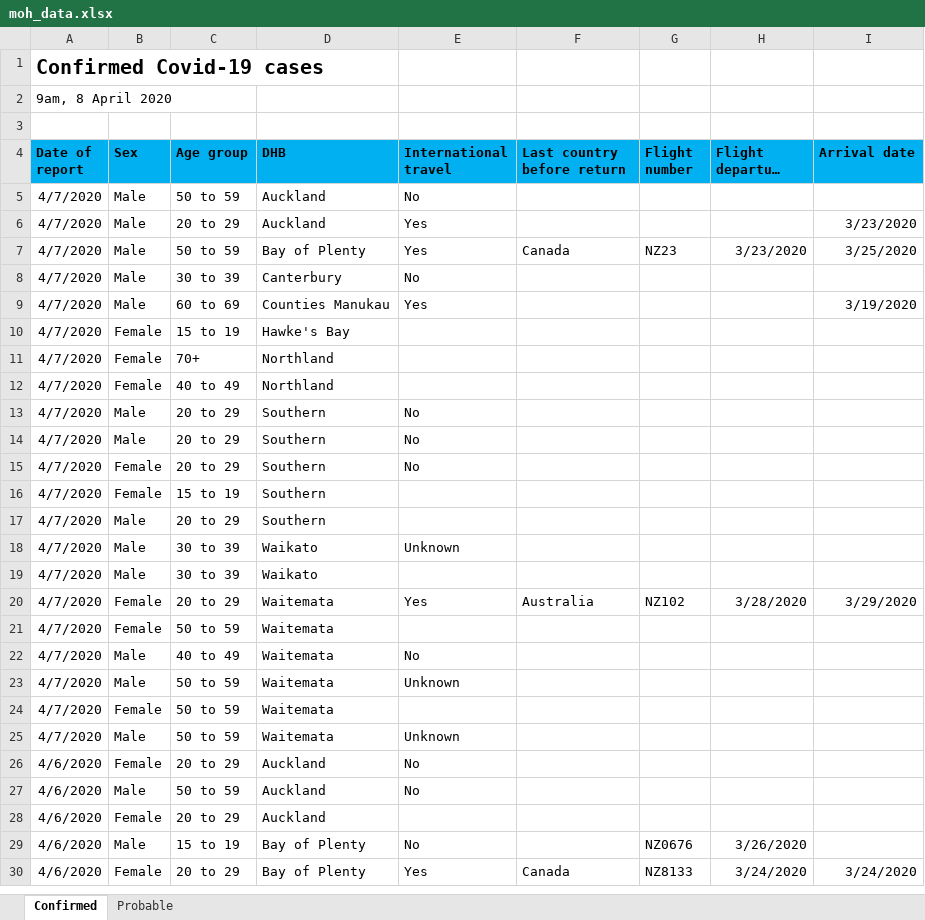
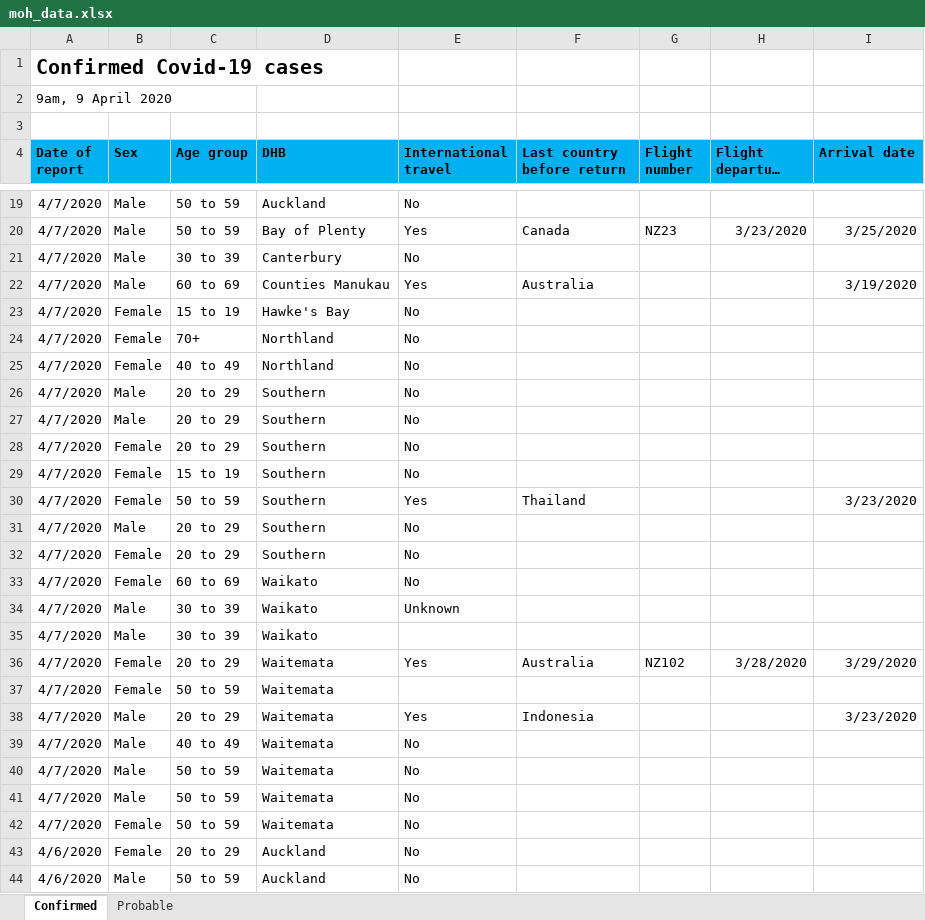
Before and after one commit to MattSkiff/covid19_nz_data, an Excel workbook: moh_data.xlsx, sheet Confirmed, drawn as a sheet; only a part is shown, gaps mark what is left out; the shorter side is filled out with more unchanged rows; long unchanged cells end in …; values as stored, in another font and other column widths than the file's, no borders; removed rows and columns are numbered as before the commit, all else as after; the diff covers the shown part only; the diff names each change by its address in the sheet, - before the commit and + after, or states it on an @@ line.

Commit message:
data update 09/04/2020

```diff
--- a/moh_data.xlsx (sheet Confirmed)
+++ b/moh_data.xlsx (sheet Confirmed)
-A2 (Date of report): 9am, 8 April 2020
+A2 (Date of report): 9am, 9 April 2020
-row 6: 4/7/2020 | Male | 20 to 29 | Auckland | Yes |  |  |  | 3/23/2020
-F22 (Last country before return): (empty)
+F22 (Last country before return): Australia
-E23:E25 (International travel): (empty)
+E23:E25 (International travel): No
-E29 (International travel): (empty)
+E29 (International travel): No
+row 30: 4/7/2020 | Female | 50 to 59 | Southern | Yes | Thailand |  |  | 3/23/2020
-E31 (International travel): (empty)
+E31 (International travel): No
+row 32: 4/7/2020 | Female | 20 to 29 | Southern | No
+row 33: 4/7/2020 | Female | 60 to 69 | Waikato | No
+row 38: 4/7/2020 | Male | 20 to 29 | Waitemata | Yes | Indonesia |  |  | 3/23/2020
-E40 (International travel): Unknown
+E40 (International travel): No
-B41 (Sex): Female
+B41 (Sex): Male
-E41 (International travel): (empty)
+E41 (International travel): No
-B42 (Sex): Male
+B42 (Sex): Female
-E42 (International travel): Unknown
+E42 (International travel): No
```
Also changed, not shown: 34 added rows, 16 removed rows, 182 moved rows and 60 edited cells elsewhere in this sheet, sheet Probable, 2 other files.
